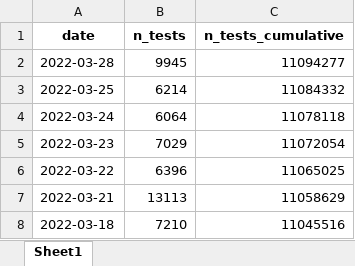
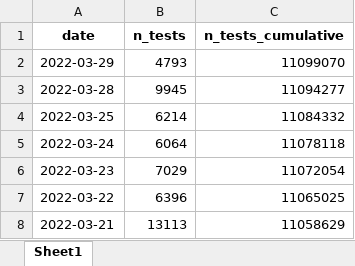
Before and after one commit to minrk/covid19-nor-data, an Excel workbook: data/03_covid_tests/national_tests.xlsx, sheet Sheet1, drawn as a sheet; only a part is shown; the shorter side is filled out with more unchanged rows; values as stored, in another font and other column widths than the file's, no borders; the diff names each change by its address in the sheet, - before the commit and + after, or states it on an @@ line.

```diff
--- a/data/03_covid_tests/national_tests.xlsx (sheet Sheet1)
+++ b/data/03_covid_tests/national_tests.xlsx (sheet Sheet1)
+row 2: 2022-03-29 | 4793 | 11099070
```
Also changed, not shown: data/03_covid_tests/national_tests_lab.xlsx, 2 other files.
